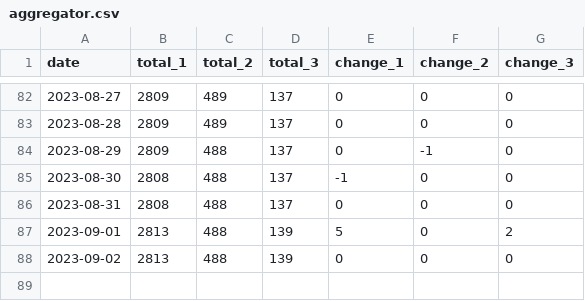
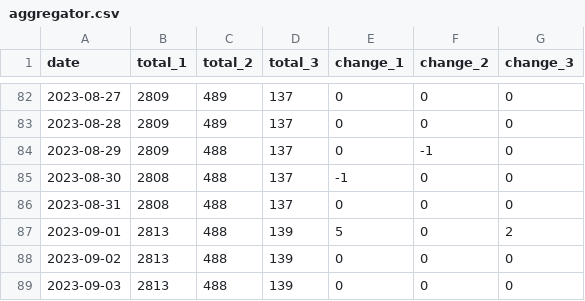
Before and after one commit to dunkevid/michelin-star-data, a CSV file: data/aggregator.csv, drawn as a sheet; only a part is shown, gaps mark what is left out.

```diff
--- a/data/aggregator.csv
+++ b/data/aggregator.csv
@@ -88 +88,2 @@ date,total_1,total_2,total_3,change_1,change_2,change_3
 2023-09-02,2813,488,139,0,0,0
+2023-09-03,2813,488,139,0,0,0
```
